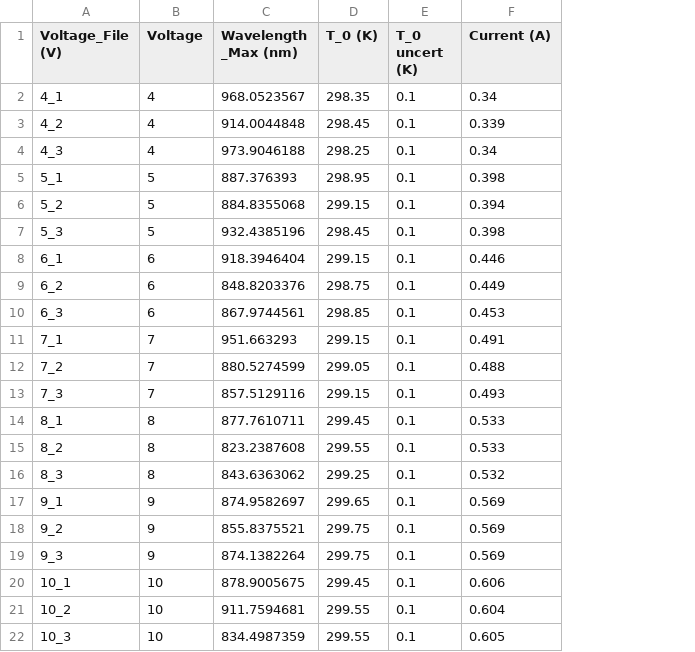
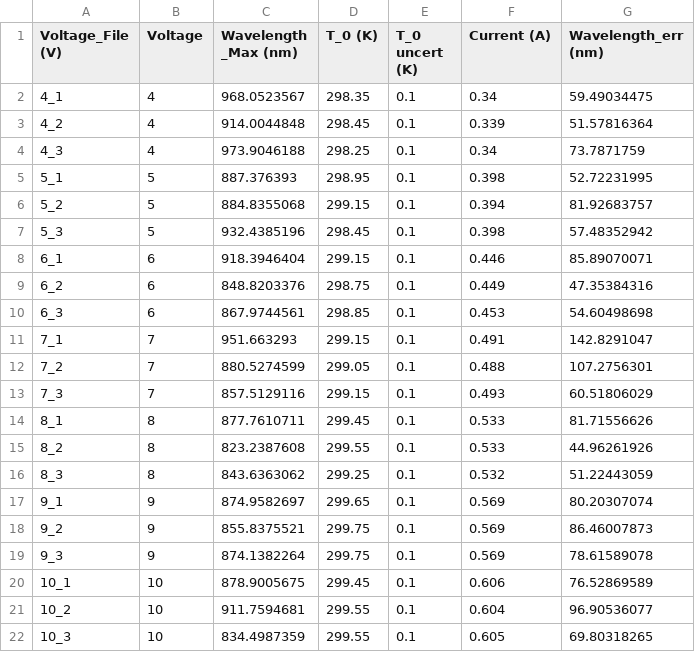
Before and after one commit to rkumaruoft/PHY324, a CSV file: Black_Body radiation/data/weins law data.csv, drawn as a sheet; the diff names each change by its address in the sheet, - before the commit and + after, or states it on an @@ line.

```diff
--- a/Black_Body radiation/data/weins law data.csv
+++ b/Black_Body radiation/data/weins law data.csv
+column G (Wavelength_err (nm)), rows 2-22: 59.49034475 | 51.57816364 | 73.7871759 | 52.72231995 | 81.92683757 | 57.48352942 | 85.89070071 | 47.35384316 | 54.60498698 | 142.8291047 | 107.2756301 | 60.51806029 | 81.71556626 | 44.96261926 | 51.22443059 | 80.20307074 | 86.46007873 | 78.61589078 | 76.52869589 | 96.90536077 | 69.80318265
```
Also changed, not shown: 24 other files.
